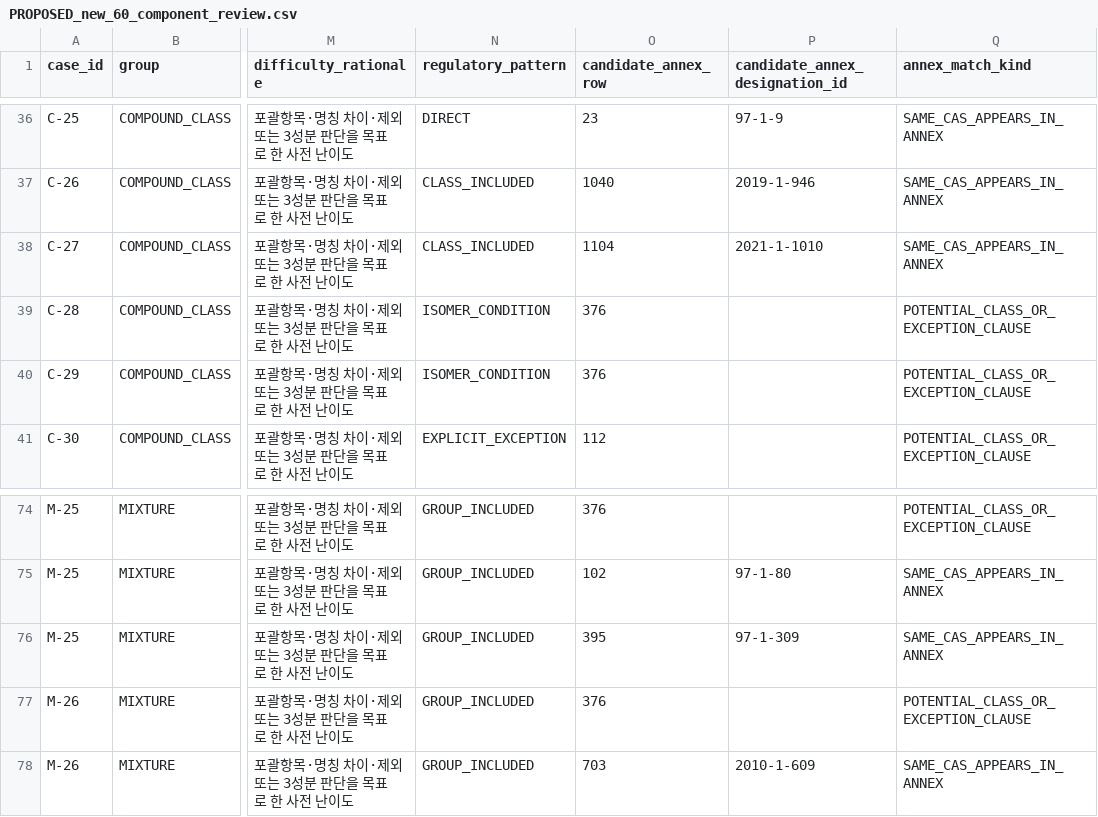
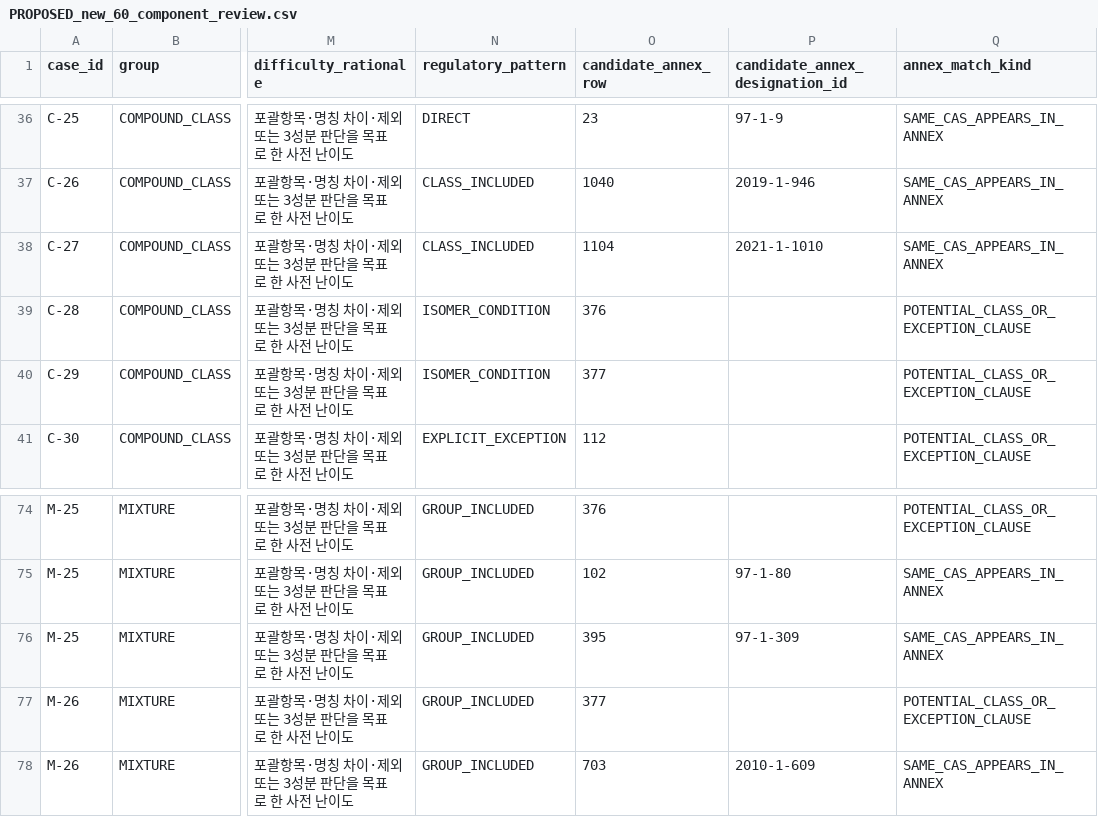
Before and after one commit to goindoll97-cloud/industrypaper, a CSV file: llm_capability_study/expanded_b90/proposals/PROPOSED_new_60_component_review.csv, drawn as a sheet; only a part is shown, gaps mark what is left out; the diff names each change by its address in the sheet, - before the commit and + after, or states it on an @@ line.

Commit message:
Correct both 2,5-toluenediamine source references to separately specified annex row 377

```diff
--- a/llm_capability_study/expanded_b90/proposals/PROPOSED_new_60_component_review.csv
+++ b/llm_capability_study/expanded_b90/proposals/PROPOSED_new_60_component_review.csv
-O40 (candidate_annex_row): 376
+O40 (candidate_annex_row): 377
-O77 (candidate_annex_row): 376
+O77 (candidate_annex_row): 377
```
